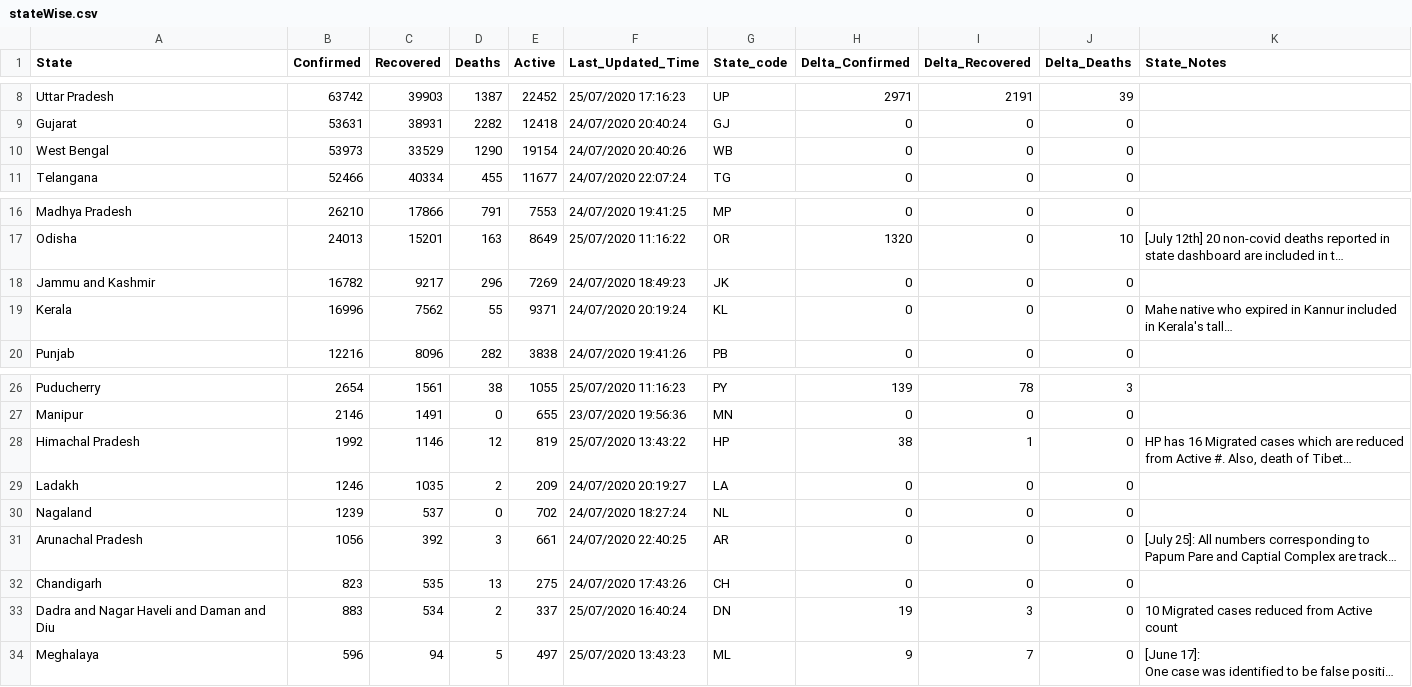
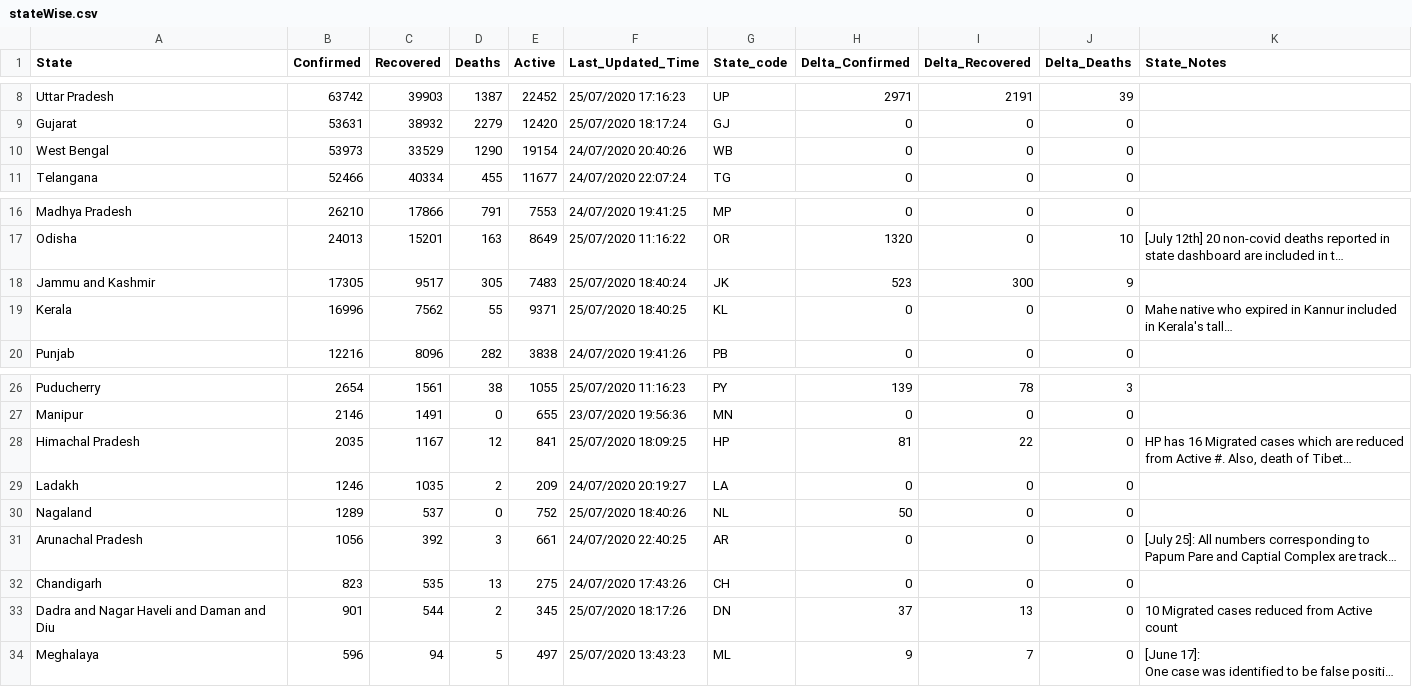
Before and after one commit to shubhrampandey/covid19India, a CSV file: csv/stateWise.csv, drawn as a sheet; only a part is shown, gaps mark what is left out; long unchanged cells end in …; the diff covers the shown part only; the diff names each change by its address in the sheet, - before the commit and + after, or states it on an @@ line.

```diff
--- a/csv/stateWise.csv
+++ b/csv/stateWise.csv
-C9 (Recovered): 38931
+C9 (Recovered): 38932
-D9 (Deaths): 2282
+D9 (Deaths): 2279
-E9 (Active): 12418
+E9 (Active): 12420
-F9 (Last_Updated_Time): 24/07/2020 20:40:24
+F9 (Last_Updated_Time): 25/07/2020 18:17:24
-B18 (Confirmed): 16782
+B18 (Confirmed): 17305
-C18 (Recovered): 9217
+C18 (Recovered): 9517
-D18 (Deaths): 296
+D18 (Deaths): 305
-E18 (Active): 7269
+E18 (Active): 7483
-F18 (Last_Updated_Time): 24/07/2020 18:49:23
+F18 (Last_Updated_Time): 25/07/2020 18:40:24
-H18 (Delta_Confirmed): 0
+H18 (Delta_Confirmed): 523
-I18 (Delta_Recovered): 0
+I18 (Delta_Recovered): 300
-J18 (Delta_Deaths): 0
+J18 (Delta_Deaths): 9
-F19 (Last_Updated_Time): 24/07/2020 20:19:24
+F19 (Last_Updated_Time): 25/07/2020 18:40:25
-B28 (Confirmed): 1992
+B28 (Confirmed): 2035
-C28 (Recovered): 1146
+C28 (Recovered): 1167
-E28 (Active): 819
+E28 (Active): 841
-F28 (Last_Updated_Time): 25/07/2020 13:43:22
+F28 (Last_Updated_Time): 25/07/2020 18:09:25
-H28 (Delta_Confirmed): 38
+H28 (Delta_Confirmed): 81
-I28 (Delta_Recovered): 1
+I28 (Delta_Recovered): 22
-B30 (Confirmed): 1239
+B30 (Confirmed): 1289
-E30 (Active): 702
+E30 (Active): 752
-F30 (Last_Updated_Time): 24/07/2020 18:27:24
+F30 (Last_Updated_Time): 25/07/2020 18:40:26
-H30 (Delta_Confirmed): 0
+H30 (Delta_Confirmed): 50
-B33 (Confirmed): 883
+B33 (Confirmed): 901
-C33 (Recovered): 534
+C33 (Recovered): 544
-E33 (Active): 337
+E33 (Active): 345
-F33 (Last_Updated_Time): 25/07/2020 16:40:24
+F33 (Last_Updated_Time): 25/07/2020 18:17:26
-H33 (Delta_Confirmed): 19
+H33 (Delta_Confirmed): 37
-I33 (Delta_Recovered): 3
+I33 (Delta_Recovered): 13
```
Also changed, not shown: 32 edited cells elsewhere in this file, 10 other files.
